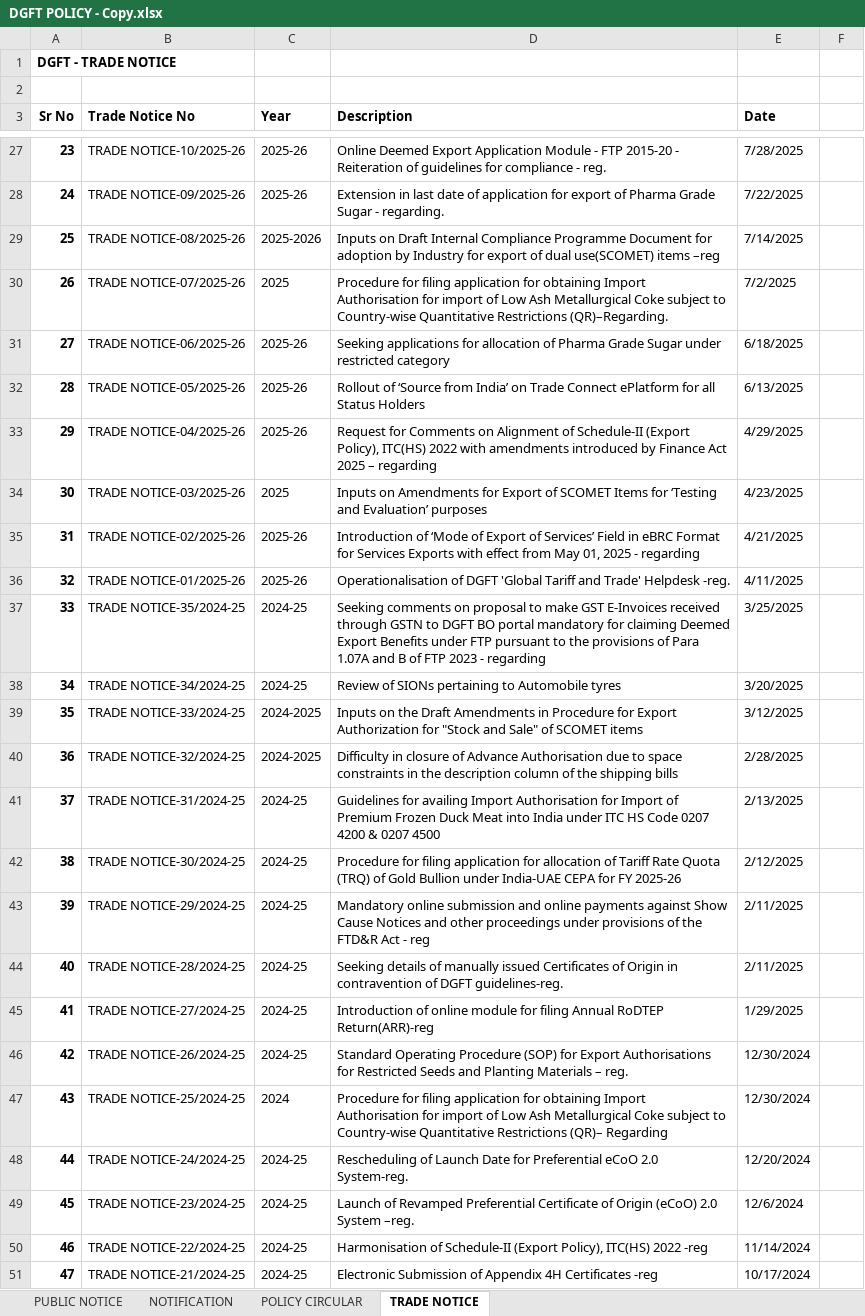
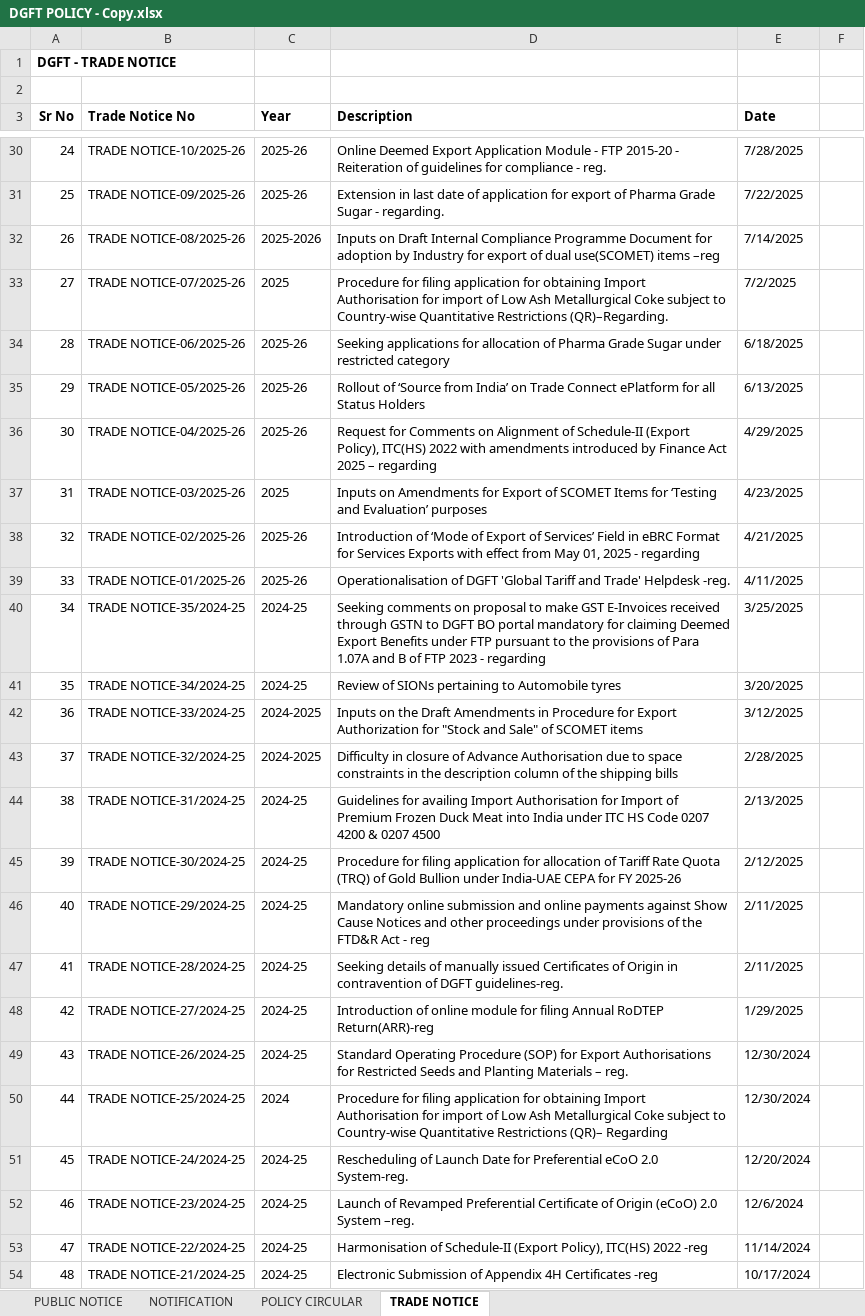
Before and after one commit to omkar404/eximinq-global-connection, an Excel workbook: backend/PDF_DOC/ALL_PDF/DGFT POLICY - Copy.xlsx, sheet TRADE NOTICE, drawn as a sheet; only a part is shown, gaps mark what is left out; values as stored, in another font and other column widths than the file's, no borders; addresses are those after the commit; the diff covers the shown part only; the diff names each change by its address in the sheet, - before the commit and + after, or states it on an @@ line.

```diff
--- a/backend/PDF_DOC/ALL_PDF/DGFT POLICY - Copy.xlsx (sheet TRADE NOTICE)
+++ b/backend/PDF_DOC/ALL_PDF/DGFT POLICY - Copy.xlsx (sheet TRADE NOTICE)
@@ column A (Sr No) renumbered from row 8 down @@
-A30:A54 bold: on
+A30:A54 bold: off
```
Also changed, not shown: 3 added rows, 4 edited cells and cell formats elsewhere in this sheet, sheet NOTIFICATION, sheet PUBLIC NOTICE, 5 other files.
